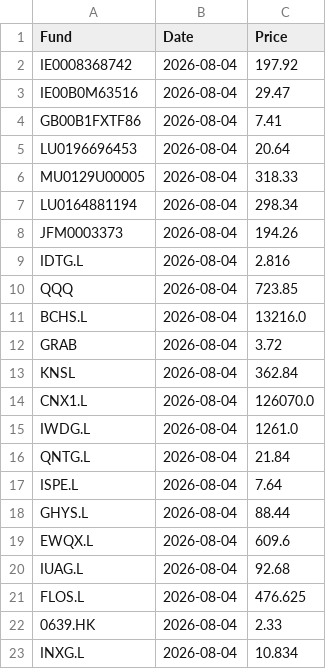
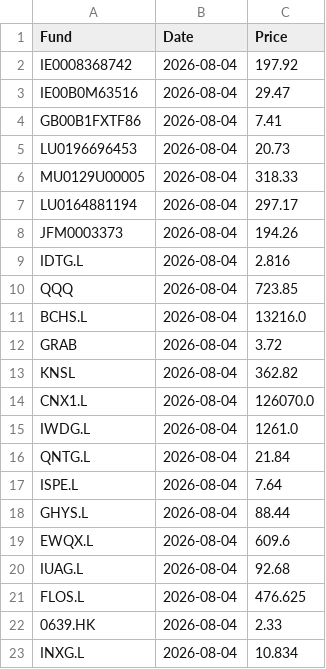
Before and after one commit to joneswm/FundPrices, a CSV file: data/latest_prices.csv, drawn as a sheet.

```diff
--- a/data/latest_prices.csv
+++ b/data/latest_prices.csv
@@ -4,5 +4,5 @@ IE00B0M63516,2026-08-04,29.47
 GB00B1FXTF86,2026-08-04,7.41
-LU0196696453,2026-08-04,20.64
+LU0196696453,2026-08-04,20.73
 MU0129U00005,2026-08-04,318.33
-LU0164881194,2026-08-04,298.34
+LU0164881194,2026-08-04,297.17
 JFM0003373,2026-08-04,194.26
@@ -12,3 +12,3 @@ BCHS.L,2026-08-04,13216.0
 GRAB,2026-08-04,3.72
-KNSL,2026-08-04,362.84
+KNSL,2026-08-04,362.82
 CNX1.L,2026-08-04,126070.0
```
Also changed, not shown: data/prices_history.csv, 3 other files.
